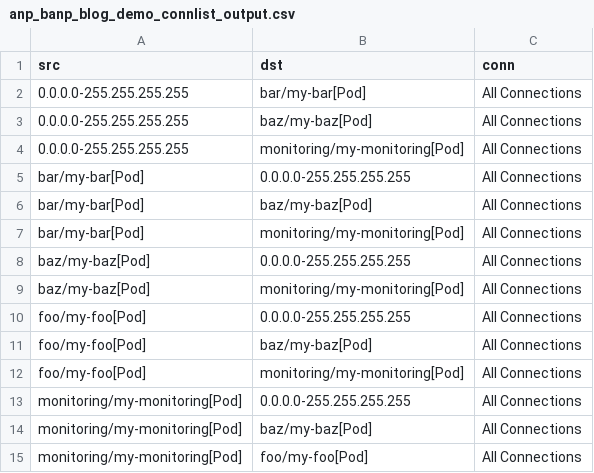
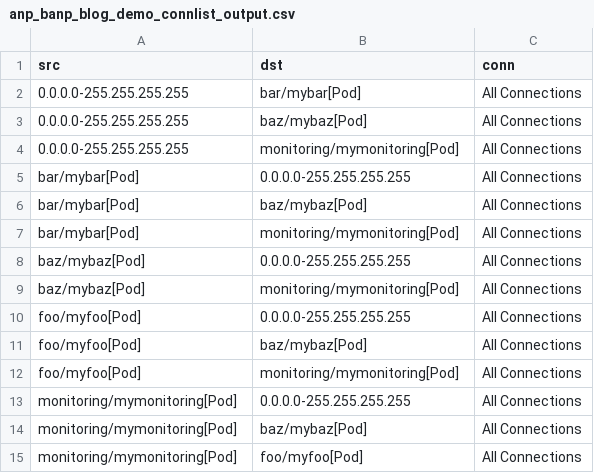
Before and after one commit to np-guard/netpol-analyzer, a CSV file: test_outputs/connlist/anp_banp_blog_demo_connlist_output.csv, drawn as a sheet.

Commit message:
update tests manifests (#477)
Signed-off-by: adisos <adisos@il.ibm.com>

```diff
--- a/test_outputs/connlist/anp_banp_blog_demo_connlist_output.csv
+++ b/test_outputs/connlist/anp_banp_blog_demo_connlist_output.csv
@@ -1,15 +1,15 @@
 src,dst,conn
-0.0.0.0-255.255.255.255,bar/my-bar[Pod],All Connections
-0.0.0.0-255.255.255.255,baz/my-baz[Pod],All Connections
-0.0.0.0-255.255.255.255,monitoring/my-monitoring[Pod],All Connections
-bar/my-bar[Pod],0.0.0.0-255.255.255.255,All Connections
-bar/my-bar[Pod],baz/my-baz[Pod],All Connections
-bar/my-bar[Pod],monitoring/my-monitoring[Pod],All Connections
-baz/my-baz[Pod],0.0.0.0-255.255.255.255,All Connections
-baz/my-baz[Pod],monitoring/my-monitoring[Pod],All Connections
-foo/my-foo[Pod],0.0.0.0-255.255.255.255,All Connections
-foo/my-foo[Pod],baz/my-baz[Pod],All Connections
-foo/my-foo[Pod],monitoring/my-monitoring[Pod],All Connections
-monitoring/my-monitoring[Pod],0.0.0.0-255.255.255.255,All Connections
-monitoring/my-monitoring[Pod],baz/my-baz[Pod],All Connections
-monitoring/my-monitoring[Pod],foo/my-foo[Pod],All Connections
+0.0.0.0-255.255.255.255,bar/mybar[Pod],All Connections
+0.0.0.0-255.255.255.255,baz/mybaz[Pod],All Connections
+0.0.0.0-255.255.255.255,monitoring/mymonitoring[Pod],All Connections
+bar/mybar[Pod],0.0.0.0-255.255.255.255,All Connections
+bar/mybar[Pod],baz/mybaz[Pod],All Connections
+bar/mybar[Pod],monitoring/mymonitoring[Pod],All Connections
+baz/mybaz[Pod],0.0.0.0-255.255.255.255,All Connections
+baz/mybaz[Pod],monitoring/mymonitoring[Pod],All Connections
+foo/myfoo[Pod],0.0.0.0-255.255.255.255,All Connections
+foo/myfoo[Pod],baz/mybaz[Pod],All Connections
+foo/myfoo[Pod],monitoring/mymonitoring[Pod],All Connections
+monitoring/mymonitoring[Pod],0.0.0.0-255.255.255.255,All Connections
+monitoring/mymonitoring[Pod],baz/mybaz[Pod],All Connections
+monitoring/mymonitoring[Pod],foo/myfoo[Pod],All Connections
```
Also changed, not shown: 6 other files.
